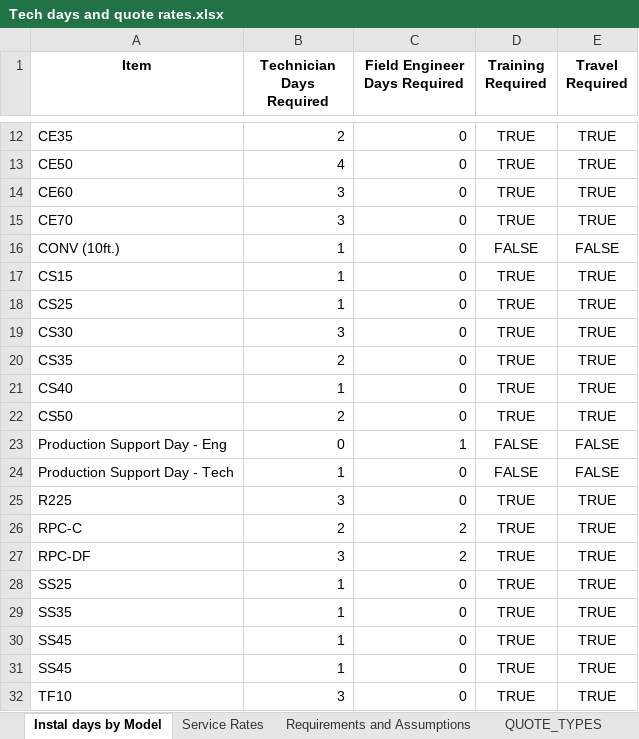
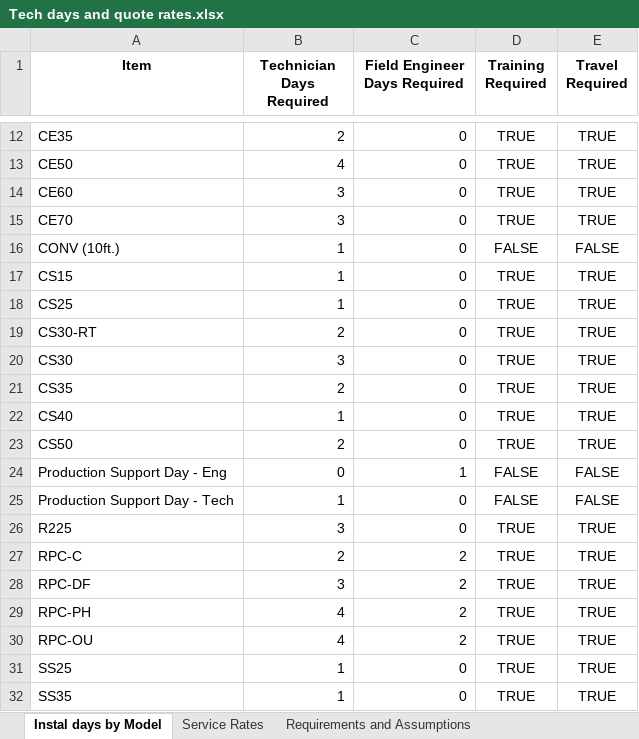
Before and after one commit to brandonhall112/PearsonQuotePro, an Excel workbook: assets/Tech days and quote rates.xlsx, sheet Instal days by Model, drawn as a sheet; only a part is shown, gaps mark what is left out; the shorter side is filled out with more unchanged rows; values as stored, in another font and other column widths than the file's, no borders; table styles not drawn; the diff names each change by its address in the sheet, - before the commit and + after, or states it on an @@ line.

```diff
--- a/assets/Tech days and quote rates.xlsx (sheet Instal days by Model)
+++ b/assets/Tech days and quote rates.xlsx (sheet Instal days by Model)
-sheet tab: QUOTE_TYPES
+row 19: CS30-RT | 2 | 0 | TRUE | TRUE
+row 29: RPC-PH | 4 | 2 | TRUE | TRUE
+row 30: RPC-OU | 4 | 2 | TRUE | TRUE
```
Also changed, not shown: sheet Service Rates, other sheet tabs, 2 other files.
